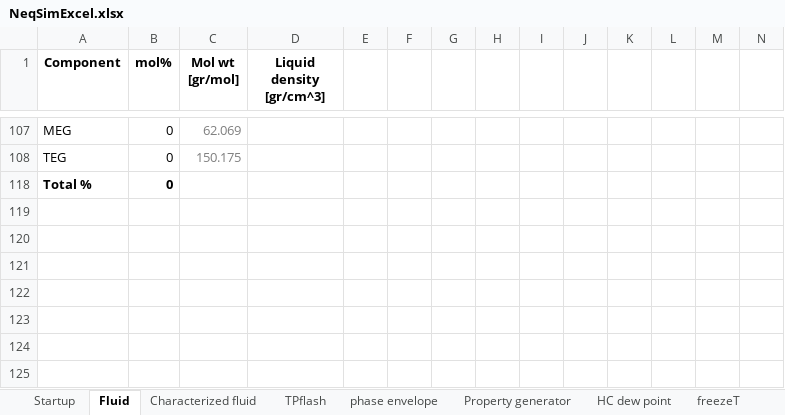
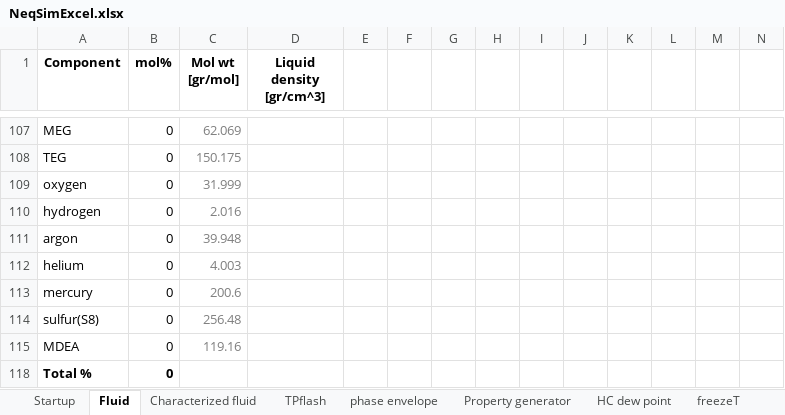
Before and after one commit to equinor/neqsimExcelCapeOpen, an Excel workbook: NeqSimExcel/NeqSimExcel.xlsx, sheet Fluid, drawn as a sheet; only a part is shown, gaps mark what is left out; values as stored, in another font and other column widths than the file's, no borders; charts and pictures not drawn; rows hold the shown columns only; the diff names each change by its address in the sheet, - before the commit and + after, or states it on an @@ line.

```diff
--- a/NeqSimExcel/NeqSimExcel.xlsx (sheet Fluid)
+++ b/NeqSimExcel/NeqSimExcel.xlsx (sheet Fluid)
@@ row 109 unhidden: oxygen | 0 | 31.999 @@
@@ row 110 unhidden: hydrogen | 0 | 2.016 @@
@@ row 111 unhidden: argon | 0 | 39.948 @@
@@ row 112 unhidden: helium | 0 | 4.003 @@
@@ row 113 unhidden: mercury | 0 | 200.6 @@
@@ row 114 unhidden: sulfur(S8) | 0 | 256.48 @@
@@ row 115 unhidden: MDEA | 0 | 119.16 @@
```
Also changed, not shown: hidden cells, charts or pictures, 4 other files.
